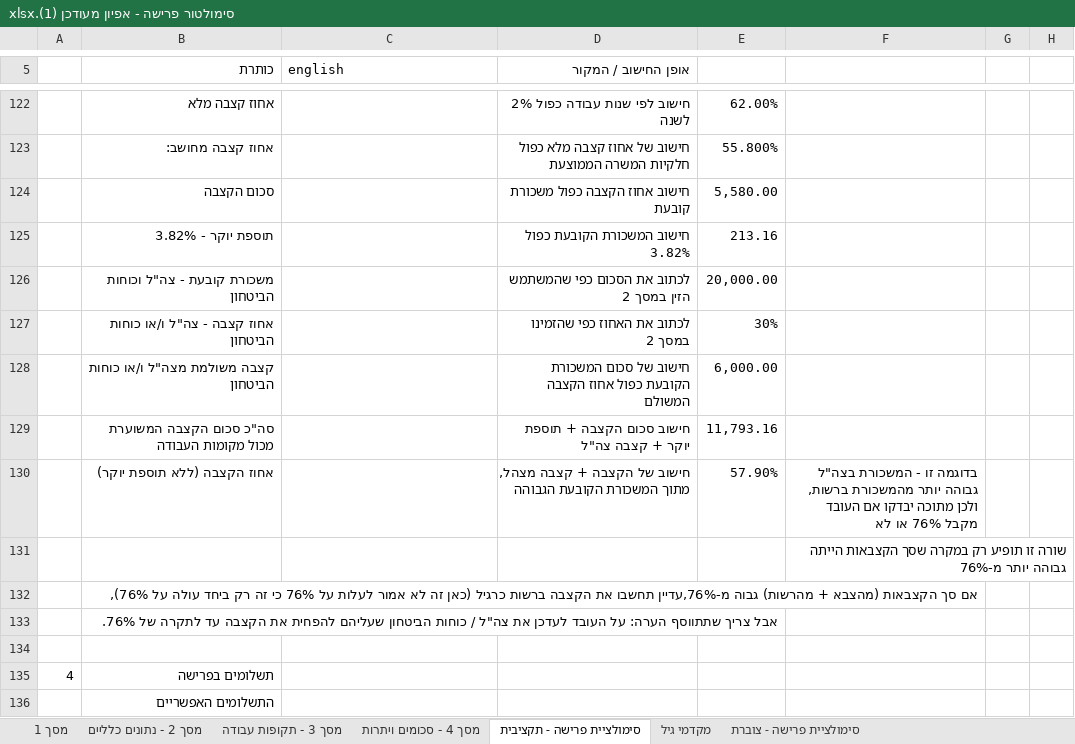
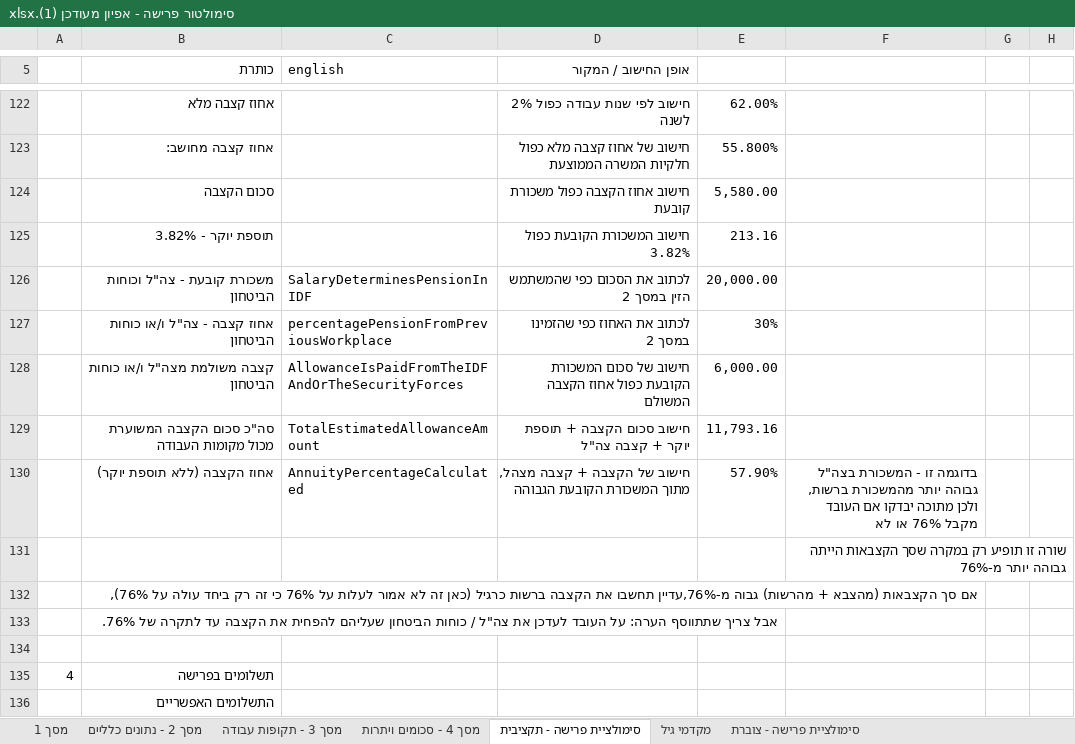
Before and after one commit to miriamYom/RetirementSimulator, an Excel workbook: server/סימולטור פרישה - אפיון מעודכן (1).xlsx, sheet סימולציית פרישה - תקציבית, drawn as a sheet; only a part is shown, gaps mark what is left out; values as stored, in another font and other column widths than the file's, no cell formats; the diff covers the shown part only; the diff names each change by its address in the sheet, - before the commit and + after, or states it on an @@ line.

Commit message:
confusing calculates

```diff
--- a/server/סימולטור פרישה - אפיון מעודכן (1).xlsx (sheet סימולציית פרישה - תקציבית)
+++ b/server/סימולטור פרישה - אפיון מעודכן (1).xlsx (sheet סימולציית פרישה - תקציבית)
-C126 (english): (empty)
+C126 (english): SalaryDeterminesPensionInIDF
-C127 (english): (empty)
+C127 (english): percentagePensionFromPreviousWorkplace
-C128 (english): (empty)
+C128 (english): AllowanceIsPaidFromTheIDFAndOrTheSecurityForces
-C129 (english): (empty)
+C129 (english): TotalEstimatedAllowanceAmount
-C130 (english): (empty)
+C130 (english): AnnuityPercentageCalculated
```
Also changed, not shown: 1 added row, 1 removed row and 16 edited cells elsewhere in this sheet, cell formats, 1 other file.
